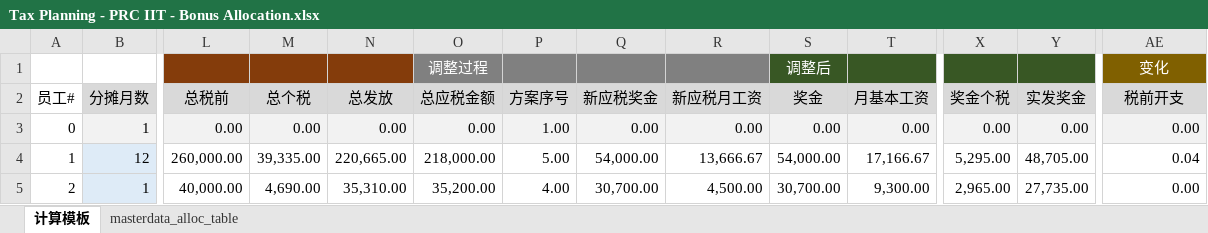
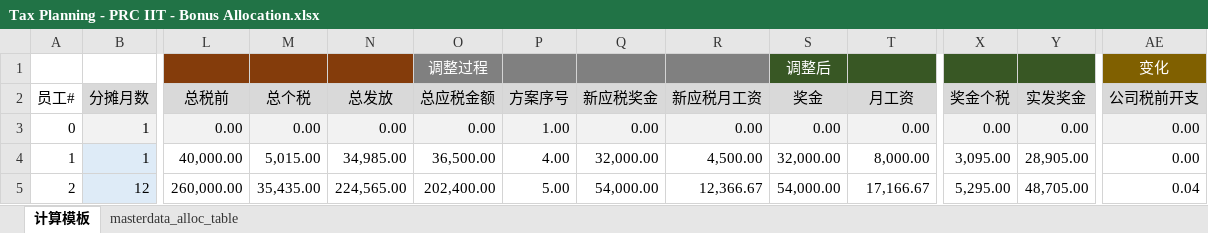
Before and after one commit to viRikaRe/Bonus_optimization, an Excel workbook: Template/Tax Planning - PRC IIT - Bonus Allocation.xlsx, sheet 计算模板, drawn as a sheet; only a part is shown, gaps mark what is left out; values as stored, in another font and other column widths than the file's, no borders; the diff covers the shown part only; the diff names each change by its address in the sheet, - before the commit and + after, or states it on an @@ line.

```diff
--- a/Template/Tax Planning - PRC IIT - Bonus Allocation.xlsx (sheet 计算模板)
+++ b/Template/Tax Planning - PRC IIT - Bonus Allocation.xlsx (sheet 计算模板)
-T2: 月基本工资
+T2: 月工资
-AE2: 税前开支
+AE2: 公司税前开支
-B4: 12
+B4: 1
-L4: 260,000.00
+L4: 40,000.00
-M4: 39,335.00
+M4: 5,015.00
-N4: 220,665.00
+N4: 34,985.00
-O4: 218,000.00
+O4: 36,500.00
-P4: 5.00
+P4: 4.00
-Q4: 54,000.00
+Q4: 32,000.00
-R4: 13,666.67
+R4: 4,500.00
-S4: 54,000.00
+S4: 32,000.00
-T4: 17,166.67
+T4: 8,000.00
-X4: 5,295.00
+X4: 3,095.00
-Y4: 48,705.00
+Y4: 28,905.00
-AE4: 0.04
+AE4: 0.00
-B5: 1
+B5: 12
-L5: 40,000.00
+L5: 260,000.00
-M5: 4,690.00
+M5: 35,435.00
-N5: 35,310.00
+N5: 224,565.00
-O5: 35,200.00
+O5: 202,400.00
-P5: 4.00
+P5: 5.00
-Q5: 30,700.00
+Q5: 54,000.00
-R5: 4,500.00
+R5: 12,366.67
-S5: 30,700.00
+S5: 54,000.00
-T5: 9,300.00
+T5: 17,166.67
-X5: 2,965.00
+X5: 5,295.00
-Y5: 27,735.00
+Y5: 48,705.00
-AE5: 0.00
+AE5: 0.04
```
Also changed, not shown: 46 edited cells elsewhere in this sheet, sheet masterdata_alloc_table, 8 other files.
